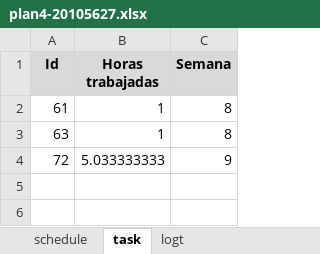
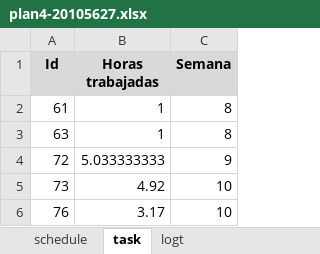
Before and after one commit to jw92/PPR, an Excel workbook: tspi/ciclo-4/plan4-20105627.xlsx, sheet task, drawn as a sheet; values as stored, in another font and other column widths than the file's, no borders; the diff names each change by its address in the sheet, - before the commit and + after, or states it on an @@ line.

```diff
--- a/tspi/ciclo-4/plan4-20105627.xlsx (sheet task)
+++ b/tspi/ciclo-4/plan4-20105627.xlsx (sheet task)
+row 5: 73 | 4.92 | 10
+row 6: 76 | 3.17 | 10
```
Also changed, not shown: sheet logt.
